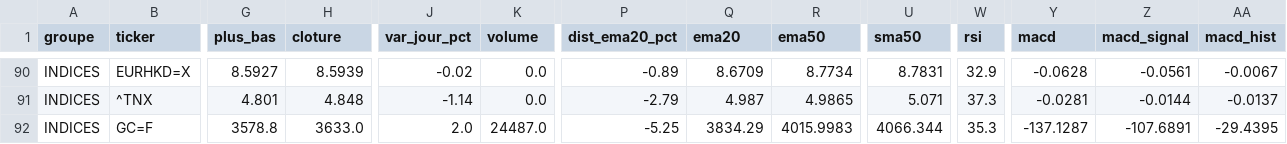
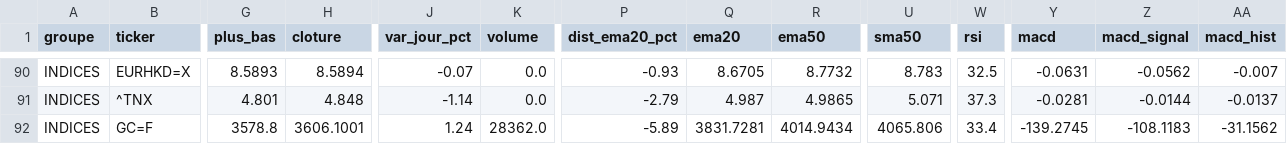
Before and after one commit to hay2ra/analyse-technique, a CSV file: data/synthese.csv, drawn as a sheet; only a part is shown, gaps mark what is left out; the diff covers the shown part only; the diff names each change by its address in the sheet, - before the commit and + after, or states it on an @@ line.

```diff
--- a/data/synthese.csv
+++ b/data/synthese.csv
-G90 (plus_bas): 8.5927
+G90 (plus_bas): 8.5893
-H90 (cloture): 8.5939
+H90 (cloture): 8.5894
-J90 (var_jour_pct): -0.02
+J90 (var_jour_pct): -0.07
-P90 (dist_ema20_pct): -0.89
+P90 (dist_ema20_pct): -0.93
-Q90 (ema20): 8.6709
+Q90 (ema20): 8.6705
-R90 (ema50): 8.7734
+R90 (ema50): 8.7732
-U90 (sma50): 8.7831
+U90 (sma50): 8.783
-W90 (rsi): 32.9
+W90 (rsi): 32.5
-Y90 (macd): -0.0628
+Y90 (macd): -0.0631
-Z90 (macd_signal): -0.0561
+Z90 (macd_signal): -0.0562
-AA90 (macd_hist): -0.0067
+AA90 (macd_hist): -0.007
-H92 (cloture): 3633.0
+H92 (cloture): 3606.1001
-J92 (var_jour_pct): 2.0
+J92 (var_jour_pct): 1.24
-K92 (volume): 24487.0
+K92 (volume): 28362.0
-P92 (dist_ema20_pct): -5.25
+P92 (dist_ema20_pct): -5.89
-Q92 (ema20): 3834.29
+Q92 (ema20): 3831.7281
-R92 (ema50): 4015.9983
+R92 (ema50): 4014.9434
-U92 (sma50): 4066.344
+U92 (sma50): 4065.806
-W92 (rsi): 35.3
+W92 (rsi): 33.4
-Y92 (macd): -137.1287
+Y92 (macd): -139.2745
-Z92 (macd_signal): -107.6891
+Z92 (macd_signal): -108.1183
-AA92 (macd_hist): -29.4395
+AA92 (macd_hist): -31.1562
```
Also changed, not shown: 98 edited cells elsewhere in this file, data/scan.csv, 6 other files.
